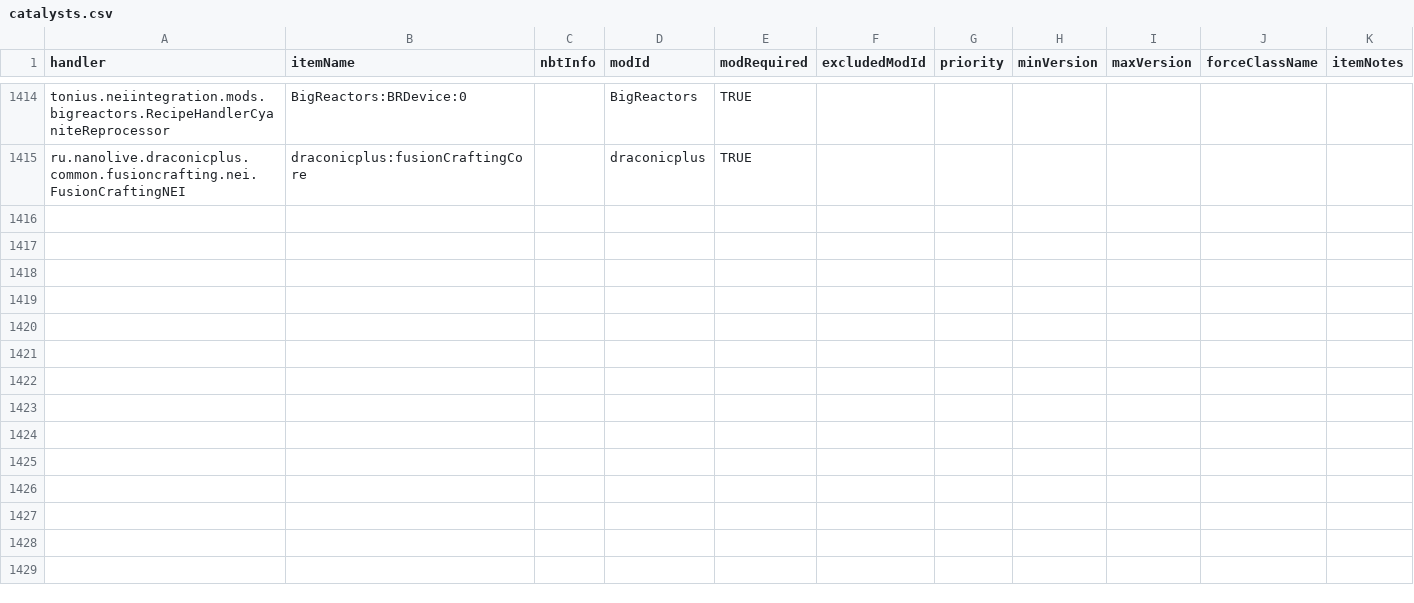
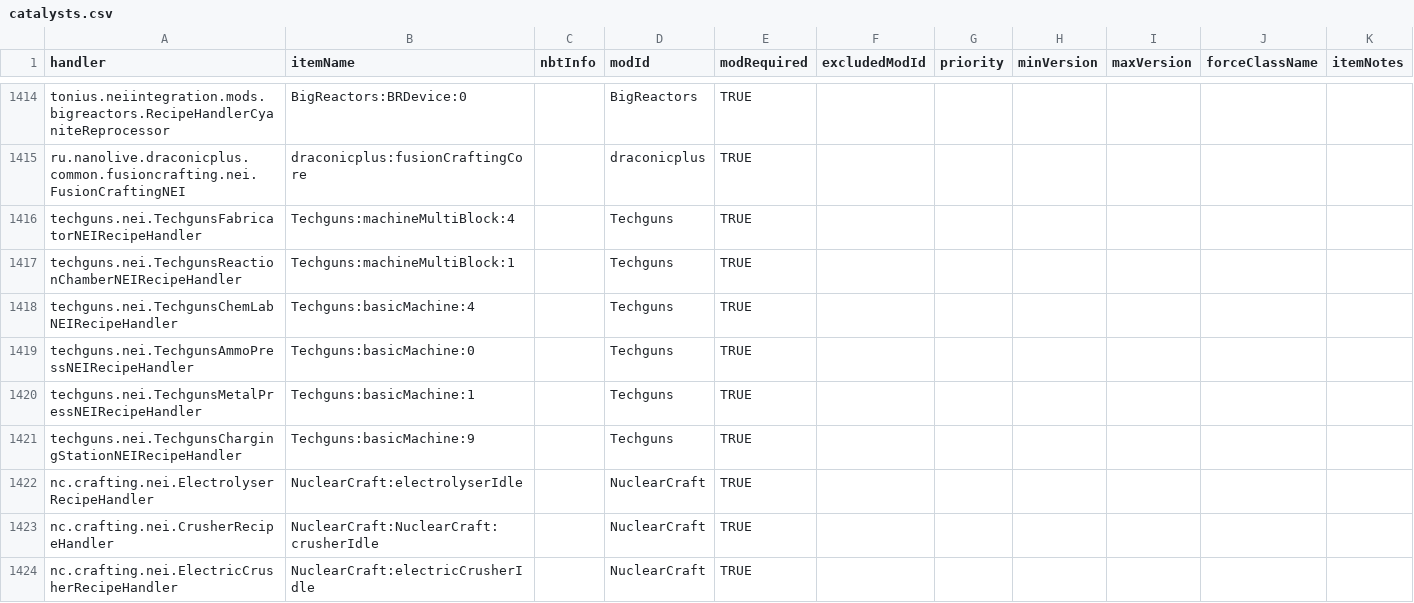
Before and after one commit to GTNewHorizons/NotEnoughItems, a CSV file: src/main/resources/assets/nei/csv/catalysts.csv, drawn as a sheet; only a part is shown, gaps mark what is left out.

Commit message:
Add Techguns catalysts & some missing NuclearCraft catalysts

```diff
--- a/src/main/resources/assets/nei/csv/catalysts.csv
+++ b/src/main/resources/assets/nei/csv/catalysts.csv
@@ -1415 +1415,10 @@ tonius.neiintegration.mods.bigreactors.RecipeHandlerCyaniteReprocessor,BigReacto
 ru.nanolive.draconicplus.common.fusioncrafting.nei.FusionCraftingNEI,draconicplus:fusionCraftingCore,,draconicplus,TRUE,,,,,,
+techguns.nei.TechgunsFabricatorNEIRecipeHandler,Techguns:machineMultiBlock:4,,Techguns,TRUE,,,,,,
+techguns.nei.TechgunsReactionChamberNEIRecipeHandler,Techguns:machineMultiBlock:1,,Techguns,TRUE,,,,,,
+techguns.nei.TechgunsChemLabNEIRecipeHandler,Techguns:basicMachine:4,,Techguns,TRUE,,,,,,
+techguns.nei.TechgunsAmmoPressNEIRecipeHandler,Techguns:basicMachine:0,,Techguns,TRUE,,,,,,
+techguns.nei.TechgunsMetalPressNEIRecipeHandler,Techguns:basicMachine:1,,Techguns,TRUE,,,,,,
+techguns.nei.TechgunsChargingStationNEIRecipeHandler,Techguns:basicMachine:9,,Techguns,TRUE,,,,,,
+nc.crafting.nei.ElectrolyserRecipeHandler,NuclearCraft:electrolyserIdle,,NuclearCraft,TRUE,,,,,,
+nc.crafting.nei.CrusherRecipeHandler,NuclearCraft:NuclearCraft:crusherIdle,,NuclearCraft,TRUE,,,,,,
+nc.crafting.nei.ElectricCrusherRecipeHandler,NuclearCraft:electricCrusherIdle,,NuclearCraft,TRUE,,,,,,
```
